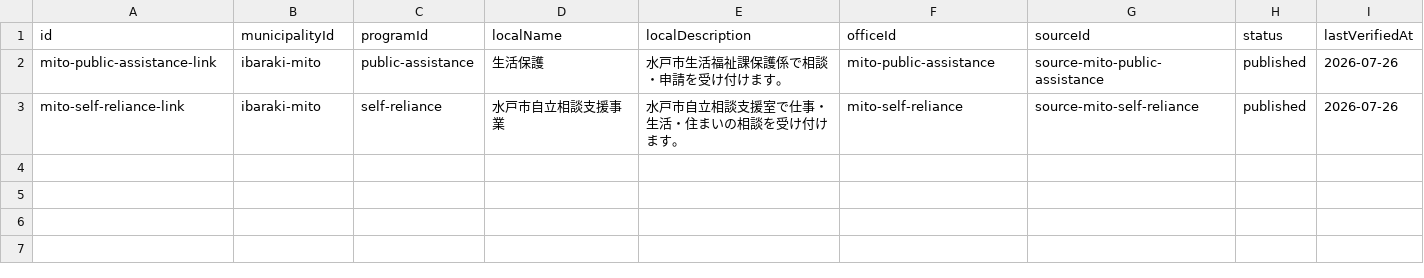
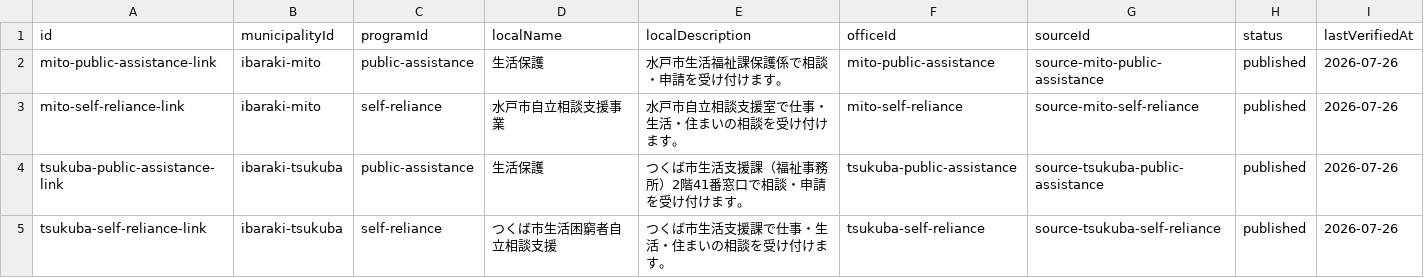
Before and after one commit to Yut8853/fukushi-portal, a CSV file: data/municipality-programs.csv, drawn as a sheet.

```diff
--- a/data/municipality-programs.csv
+++ b/data/municipality-programs.csv
@@ -3 +3,3 @@ mito-public-assistance-link,ibaraki-mito,public-assistance,生活保護,水戸
 mito-self-reliance-link,ibaraki-mito,self-reliance,水戸市自立相談支援事業,水戸市自立相談支援室で仕事・生活・住まいの相談を受け付けます。,mito-self-reliance,source-mito-self-reliance,published,2026-07-26
+tsukuba-public-assistance-link,ibaraki-tsukuba,public-assistance,生活保護,つくば市生活支援課（福祉事務所）2階41番窓口で相談・申請を受け付けます。,tsukuba-public-assistance,source-tsukuba-public-assistance,published,2026-07-26
+tsukuba-self-reliance-link,ibaraki-tsukuba,self-reliance,つくば市生活困窮者自立相談支援,つくば市生活支援課で仕事・生活・住まいの相談を受け付けます。,tsukuba-self-reliance,source-tsukuba-self-reliance,published,2026-07-26
```
Also changed, not shown: data/categories.csv, 30 other files.
